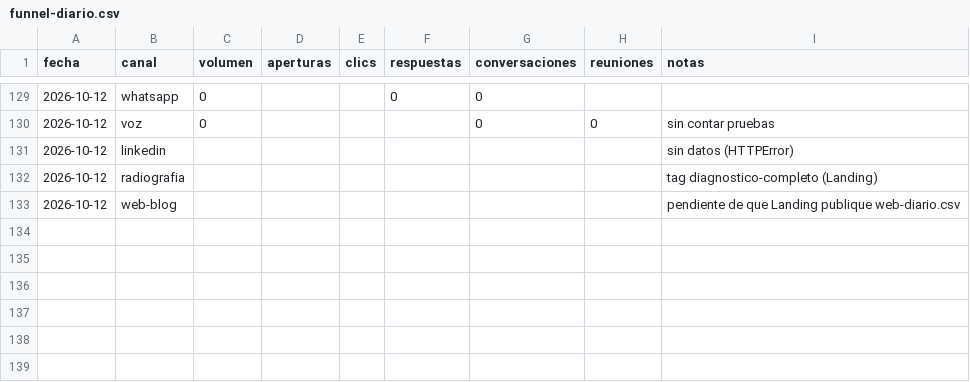
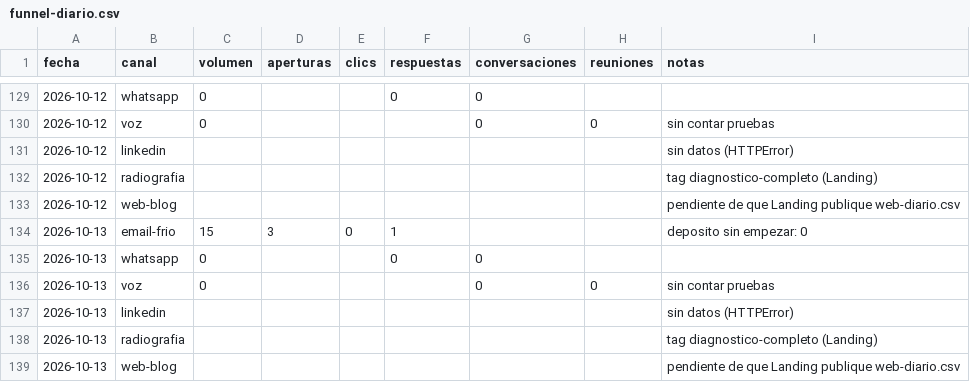
Before and after one commit to qualivo-sys/qualivo, a CSV file: captacion/datos/funnel-diario.csv, drawn as a sheet; only a part is shown, gaps mark what is left out; the diff names each change by its address in the sheet, - before the commit and + after, or states it on an @@ line.

```diff
--- a/captacion/datos/funnel-diario.csv
+++ b/captacion/datos/funnel-diario.csv
+row 134: 2026-10-13 | email-frio | 15 | 3 | 0 | 1 |  |  | deposito sin empezar: 0
+row 135: 2026-10-13 | whatsapp | 0 |  |  | 0 | 0
+row 136: 2026-10-13 | voz | 0 |  |  |  | 0 | 0 | sin contar pruebas
+row 137: 2026-10-13 | linkedin |  |  |  |  |  |  | sin datos (HTTPError)
+row 138: 2026-10-13 | radiografia |  |  |  |  |  |  | tag diagnostico-completo (Landing)
+row 139: 2026-10-13 | web-blog |  |  |  |  |  |  | pendiente de que Landing publique web-diario.csv
```
Also changed, not shown: captacion/datos/campanas-diario.csv, 1 other file.
